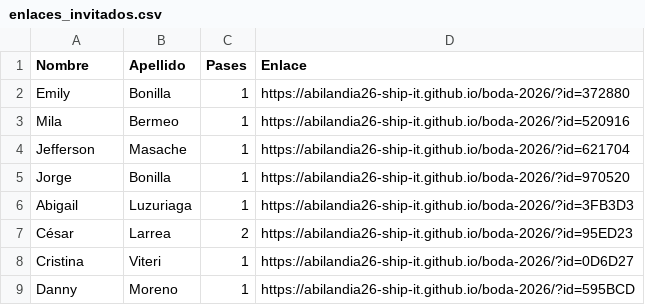
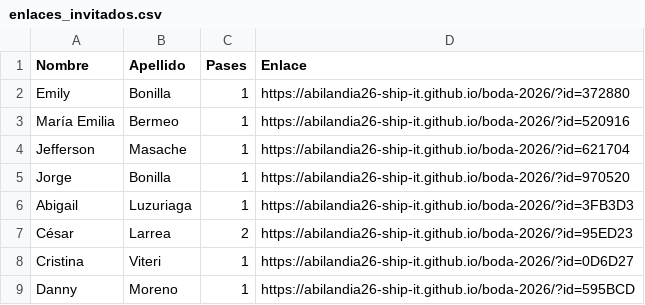
Before and after one commit to abilandia26-ship-it/boda-2026, a CSV file: enlaces_invitados.csv, drawn as a sheet; only a part is shown.

Commit message:
Update enlaces_invitados.csv

```diff
--- a/enlaces_invitados.csv
+++ b/enlaces_invitados.csv
@@ -2,3 +2,3 @@ Nombre,Apellido,Pases,Enlace
 "Emily","Bonilla","1",https://abilandia26-ship-it.github.io/boda-2026/?id=372880
-"Mila","Bermeo","1",https://abilandia26-ship-it.github.io/boda-2026/?id=520916
+"María Emilia","Bermeo","1",https://abilandia26-ship-it.github.io/boda-2026/?id=520916
 "Jefferson","Masache","1",https://abilandia26-ship-it.github.io/boda-2026/?id=621704
```
